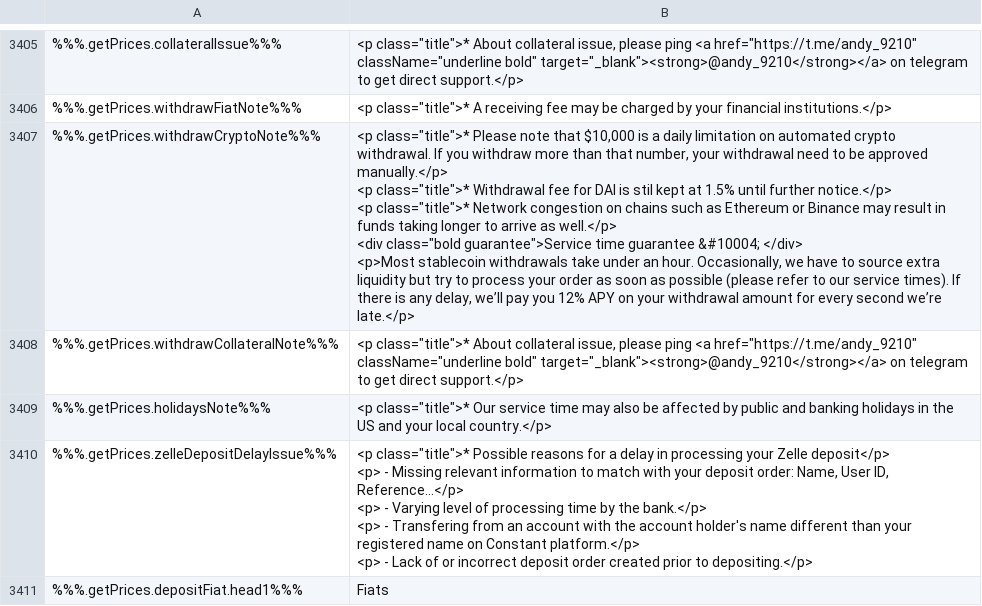
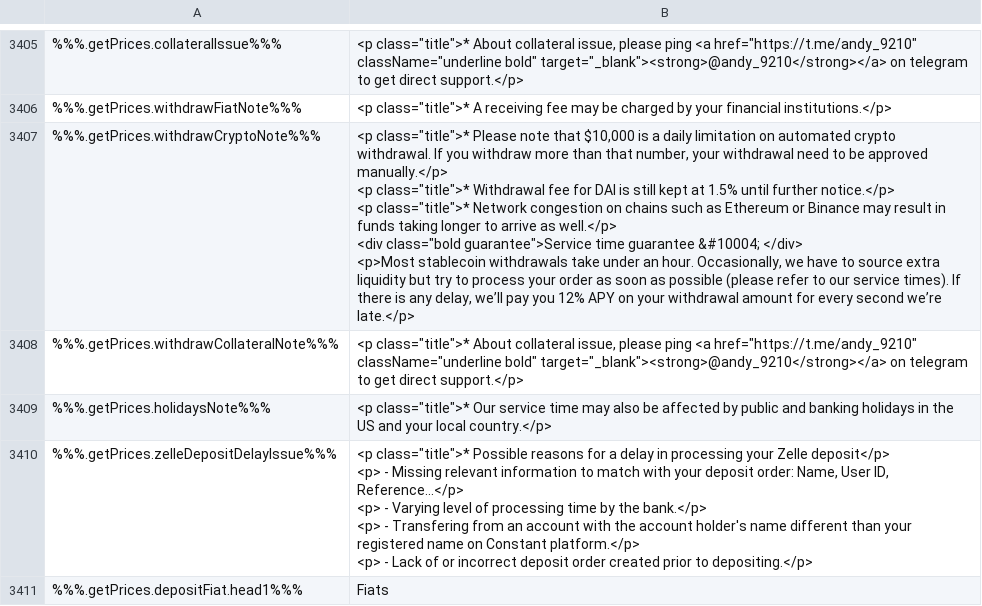
Before and after one commit to duyhtq/constant-web-i18n, a CSV file: store/en.csv, drawn as a sheet; only a part is shown, gaps mark what is left out; the diff names each change by its address in the sheet, - before the commit and + after, or states it on an @@ line.

```diff
--- a/store/en.csv
+++ b/store/en.csv
-B3407: …DAI is stil kept at…
+B3407: …DAI is still kept at…
```
Also changed, not shown: 5 other files.
